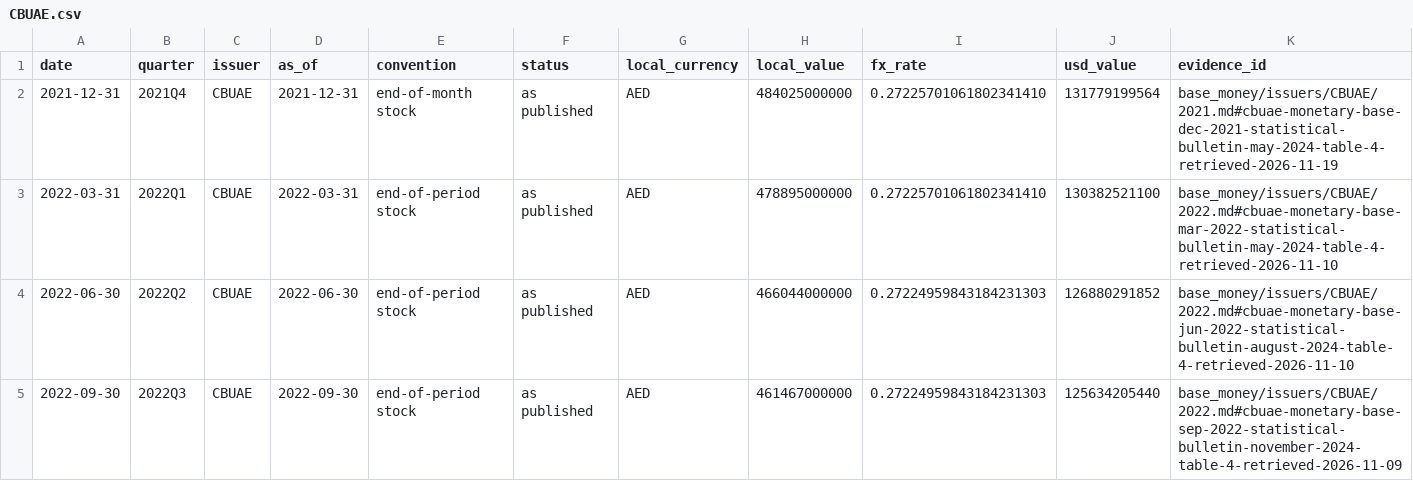
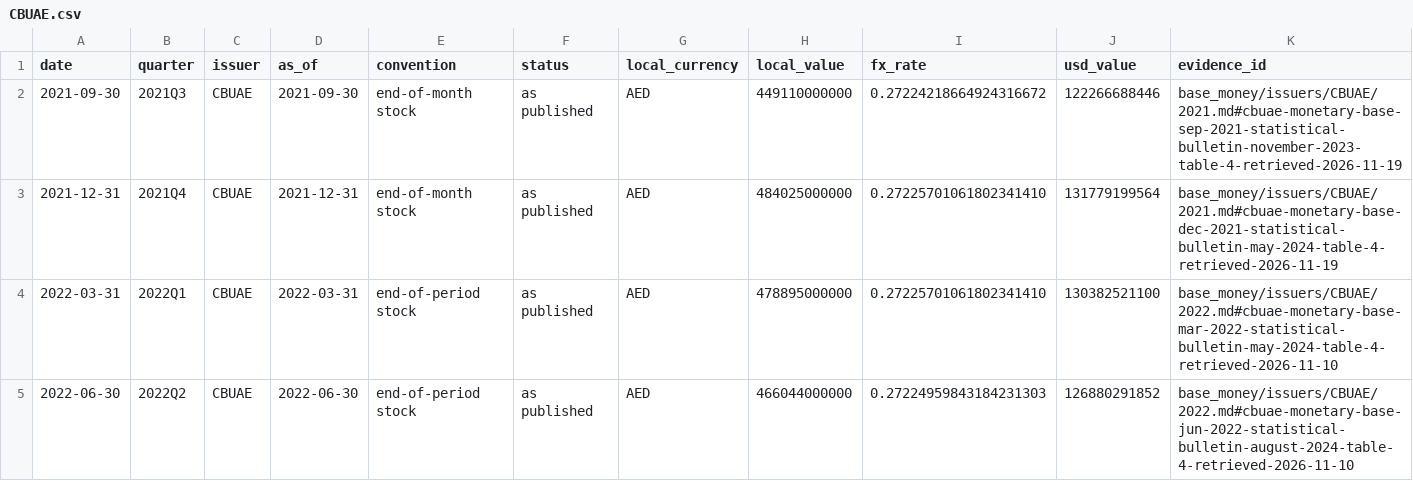
Before and after one commit to GildedPleb/open-inflation, a CSV file: base_money/issuers/CBUAE/CBUAE.csv, drawn as a sheet; only a part is shown; the shorter side is filled out with more unchanged rows.

```diff
--- a/base_money/issuers/CBUAE/CBUAE.csv
+++ b/base_money/issuers/CBUAE/CBUAE.csv
@@ -1,2 +1,3 @@
 date,quarter,issuer,as_of,convention,status,local_currency,local_value,fx_rate,usd_value,evidence_id
+2021-09-30,2021Q3,CBUAE,2021-09-30,end-of-month stock,as published,AED,449110000000,0.27224218664924316672,122266688446,base_money/issuers/CBUAE/2021.md#cbuae-monetary-base-sep-2021-statistical-bulletin-november-2023-table-4-retrieved-2026-11-19
 2021-12-31,2021Q4,CBUAE,2021-12-31,end-of-month stock,as published,AED,484025000000,0.27225701061802341410,131779199564,base_money/issuers/CBUAE/2021.md#cbuae-monetary-base-dec-2021-statistical-bulletin-may-2024-table-4-retrieved-2026-11-19
```
Also changed, not shown: base_money/components.csv, base_money/issuers/CBR/CBR.csv, 43 other files.
